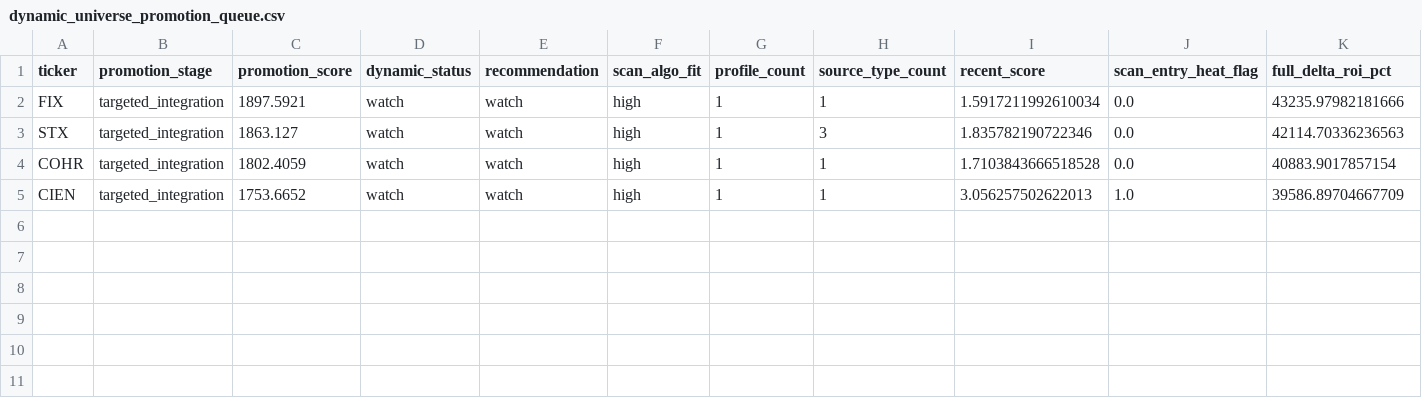
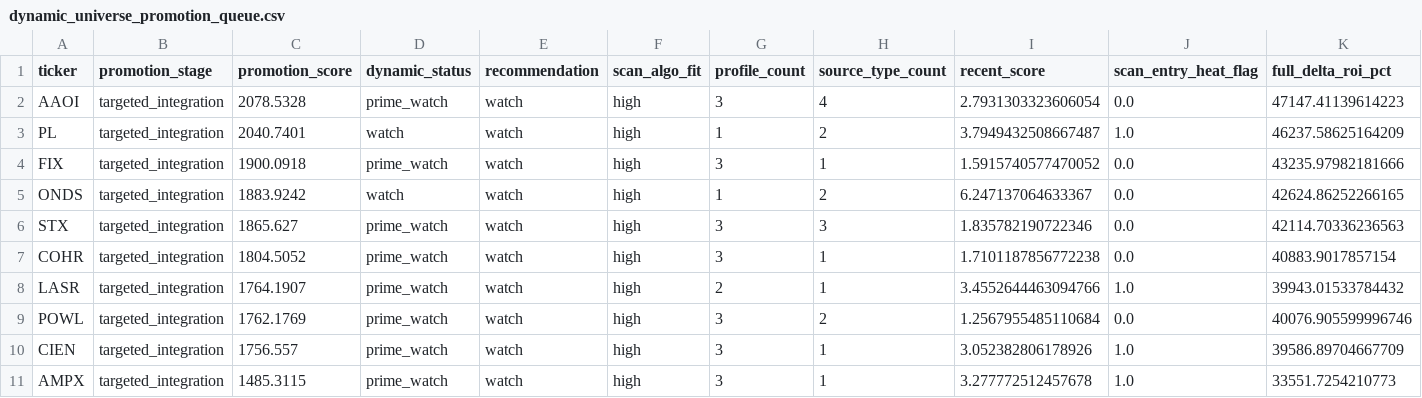
Before and after one commit to NicoJornet/trading-bot, a CSV file: data/dynamic_universe/dynamic_universe_promotion_queue.csv, drawn as a sheet; only a part is shown; addresses are those after the commit; rows hold the shown columns only; the diff names each change by its address in the sheet, - before the commit and + after, or states it on an @@ line.

```diff
--- a/data/dynamic_universe/dynamic_universe_promotion_queue.csv
+++ b/data/dynamic_universe/dynamic_universe_promotion_queue.csv
+row 2: AAOI | targeted_integration | 2078.5328 | prime_watch | watch | high | 3 | 4 | 2.7931303323606054 | 0.0 | 47147.41139614223
+row 3: PL | targeted_integration | 2040.7401 | watch | watch | high | 1 | 2 | 3.7949432508667487 | 1.0 | 46237.58625164209
-C4 (promotion_score): 1897.5921
+C4 (promotion_score): 1900.0918
-D4 (dynamic_status): watch
+D4 (dynamic_status): prime_watch
-G4 (profile_count): 1
+G4 (profile_count): 3
-I4 (recent_score): 1.5917211992610034
+I4 (recent_score): 1.5915740577470052
+row 5: ONDS | targeted_integration | 1883.9242 | watch | watch | high | 1 | 2 | 6.247137064633367 | 0.0 | 42624.86252266165
-C6 (promotion_score): 1863.127
+C6 (promotion_score): 1865.627
-D6:D7 (dynamic_status): watch
+D6:D7 (dynamic_status): prime_watch
-G6:G7 (profile_count): 1
+G6:G7 (profile_count): 3
-C7 (promotion_score): 1802.4059
+C7 (promotion_score): 1804.5052
-I7 (recent_score): 1.7103843666518528
+I7 (recent_score): 1.7101187856772238
+row 8: LASR | targeted_integration | 1764.1907 | prime_watch | watch | high | 2 | 1 | 3.4552644463094766 | 1.0 | 39943.01533784432
+row 9: POWL | targeted_integration | 1762.1769 | prime_watch | watch | high | 3 | 2 | 1.2567955485110684 | 0.0 | 40076.905599996746
-C10 (promotion_score): 1753.6652
+C10 (promotion_score): 1756.557
-D10 (dynamic_status): watch
+D10 (dynamic_status): prime_watch
-G10 (profile_count): 1
+G10 (profile_count): 3
-I10 (recent_score): 3.056257502622013
+I10 (recent_score): 3.052382806178926
+row 11: AMPX | targeted_integration | 1485.3115 | prime_watch | watch | high | 3 | 1 | 3.277772512457678 | 1.0 | 33551.7254210773
```
Also changed, not shown: 36 other files.
